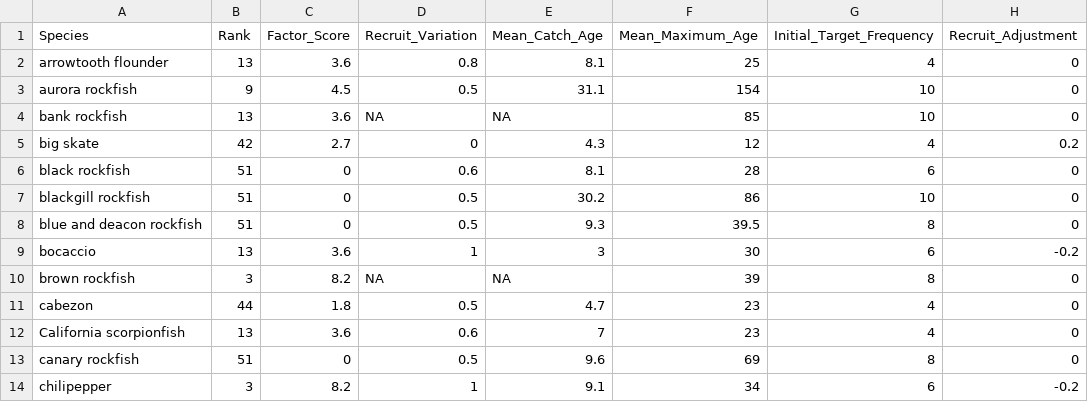
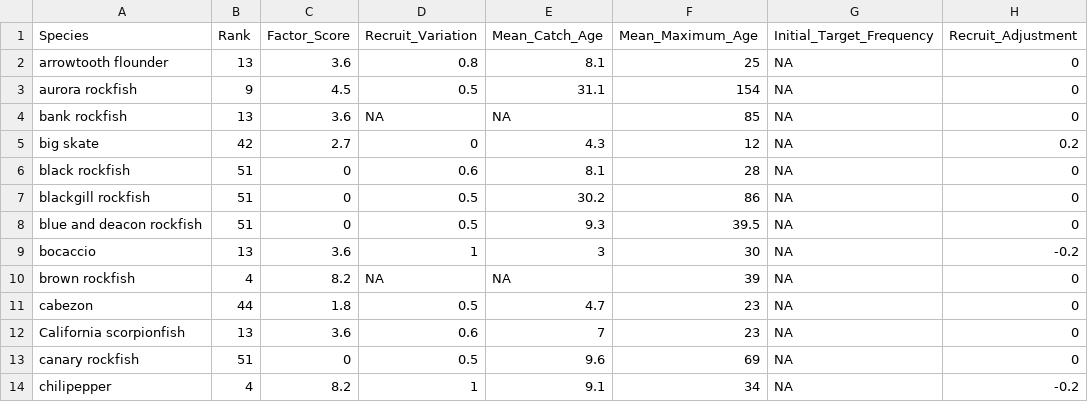
Before and after one commit to chantelwetzel-noaa/wcgfishSAP, a CSV file: tables/7_assessment_frequency.csv, drawn as a sheet; only a part is shown; the diff covers the shown part only; the diff names each change by its address in the sheet, - before the commit and + after, or states it on an @@ line.

```diff
--- a/tables/7_assessment_frequency.csv
+++ b/tables/7_assessment_frequency.csv
-G2 (Initial_Target_Frequency): 4
+G2 (Initial_Target_Frequency): NA
-G3:G4 (Initial_Target_Frequency): 10
+G3:G4 (Initial_Target_Frequency): NA
-G5 (Initial_Target_Frequency): 4
+G5 (Initial_Target_Frequency): NA
-G6 (Initial_Target_Frequency): 6
+G6 (Initial_Target_Frequency): NA
-G7 (Initial_Target_Frequency): 10
+G7 (Initial_Target_Frequency): NA
-G8 (Initial_Target_Frequency): 8
+G8 (Initial_Target_Frequency): NA
-G9 (Initial_Target_Frequency): 6
+G9 (Initial_Target_Frequency): NA
-B10 (Rank): 3
+B10 (Rank): 4
-G10 (Initial_Target_Frequency): 8
+G10 (Initial_Target_Frequency): NA
-G11:G12 (Initial_Target_Frequency): 4
+G11:G12 (Initial_Target_Frequency): NA
-G13 (Initial_Target_Frequency): 8
+G13 (Initial_Target_Frequency): NA
-B14 (Rank): 3
+B14 (Rank): 4
-G14 (Initial_Target_Frequency): 6
+G14 (Initial_Target_Frequency): NA
```
Also changed, not shown: 76 edited cells elsewhere in this file, tables/2_commercial_revenue.csv, tables/3_tribal_revenue.csv, 6 other files.
